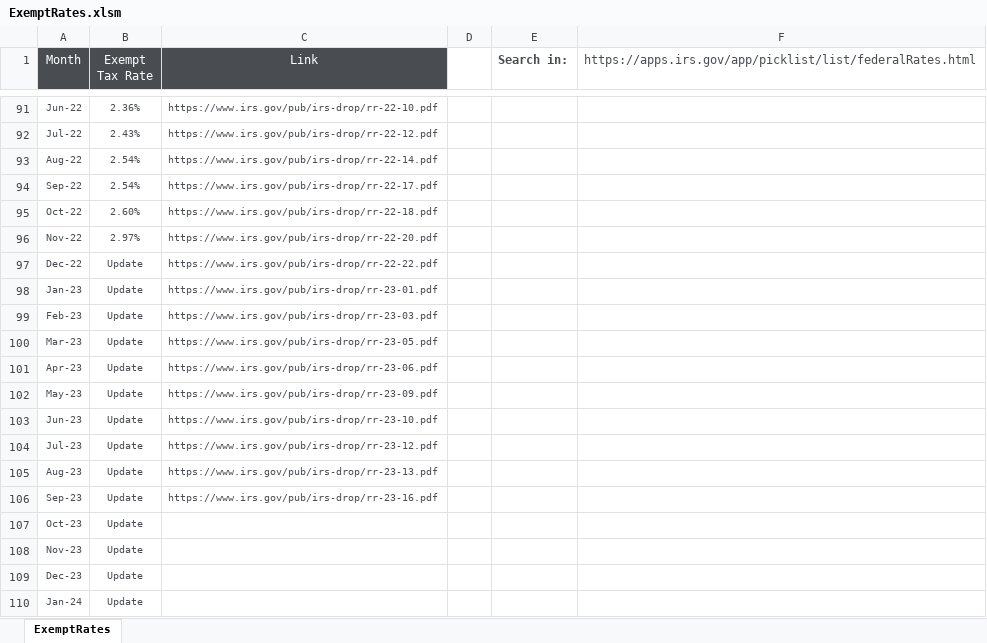
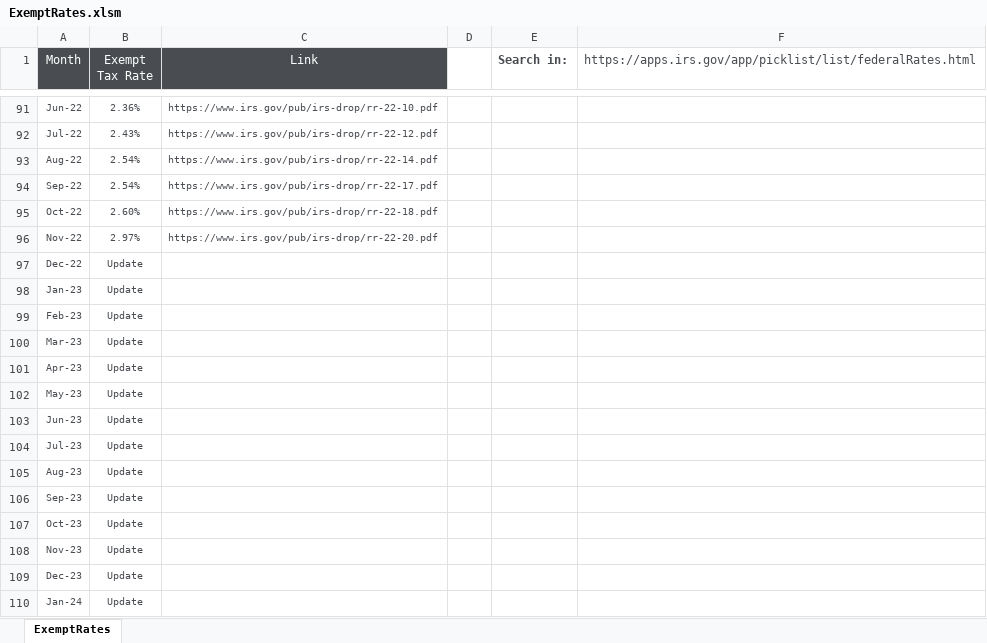
Before and after one commit to tinchopr/dsbasic2023, an Excel workbook: ExemptRates.xlsm, sheet ExemptRates, drawn as a sheet; only a part is shown, gaps mark what is left out; values as stored, in another font and other column widths than the file's, no borders; charts and pictures and conditional formats not drawn; the diff names each change by its address in the sheet, - before the commit and + after, or states it on an @@ line.

Commit message:
saved file for use

```diff
--- a/ExemptRates.xlsm (sheet ExemptRates)
+++ b/ExemptRates.xlsm (sheet ExemptRates)
-C97 (Link): https://www.irs.gov/pub/irs-drop/rr-22-22.pdf
+C97 (Link): (empty)
-C98 (Link): https://www.irs.gov/pub/irs-drop/rr-23-01.pdf
+C98 (Link): (empty)
-C99 (Link): https://www.irs.gov/pub/irs-drop/rr-23-03.pdf
+C99 (Link): (empty)
-C100 (Link): https://www.irs.gov/pub/irs-drop/rr-23-05.pdf
+C100 (Link): (empty)
-C101 (Link): https://www.irs.gov/pub/irs-drop/rr-23-06.pdf
+C101 (Link): (empty)
-C102 (Link): https://www.irs.gov/pub/irs-drop/rr-23-09.pdf
+C102 (Link): (empty)
-C103 (Link): https://www.irs.gov/pub/irs-drop/rr-23-10.pdf
+C103 (Link): (empty)
-C104 (Link): https://www.irs.gov/pub/irs-drop/rr-23-12.pdf
+C104 (Link): (empty)
-C105 (Link): https://www.irs.gov/pub/irs-drop/rr-23-13.pdf
+C105 (Link): (empty)
-C106 (Link): https://www.irs.gov/pub/irs-drop/rr-23-16.pdf
+C106 (Link): (empty)
```
Also changed, not shown: charts or pictures.
